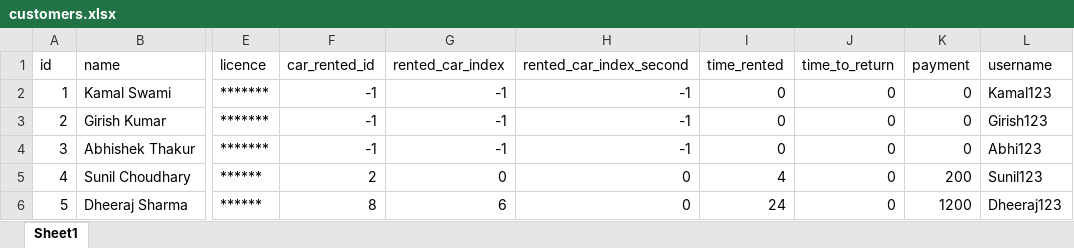
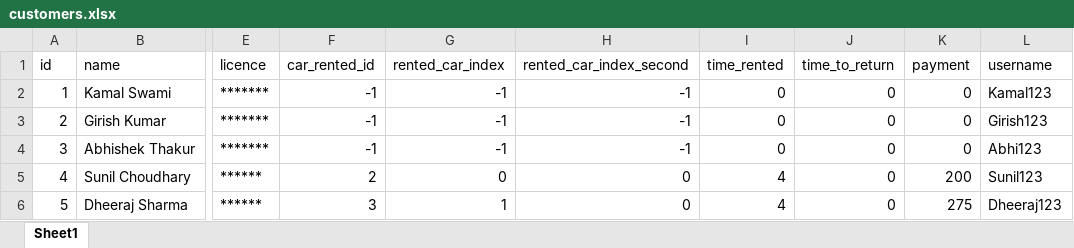
Before and after one commit to kamal7643/gp_project_rent_software, an Excel workbook: cache/customers.xlsx, sheet Sheet1, drawn as a sheet; only a part is shown, gaps mark what is left out; values as stored, in another font and other column widths than the file's, no borders; the diff names each change by its address in the sheet, - before the commit and + after, or states it on an @@ line.

```diff
--- a/cache/customers.xlsx (sheet Sheet1)
+++ b/cache/customers.xlsx (sheet Sheet1)
-F6 (car_rented_id): 8
+F6 (car_rented_id): 3
-G6 (rented_car_index): 6
+G6 (rented_car_index): 1
-I6 (time_rented): 24
+I6 (time_rented): 4
-K6 (payment): 1200
+K6 (payment): 275
```
Also changed, not shown: cache/cars.xlsx, 2 other files.
